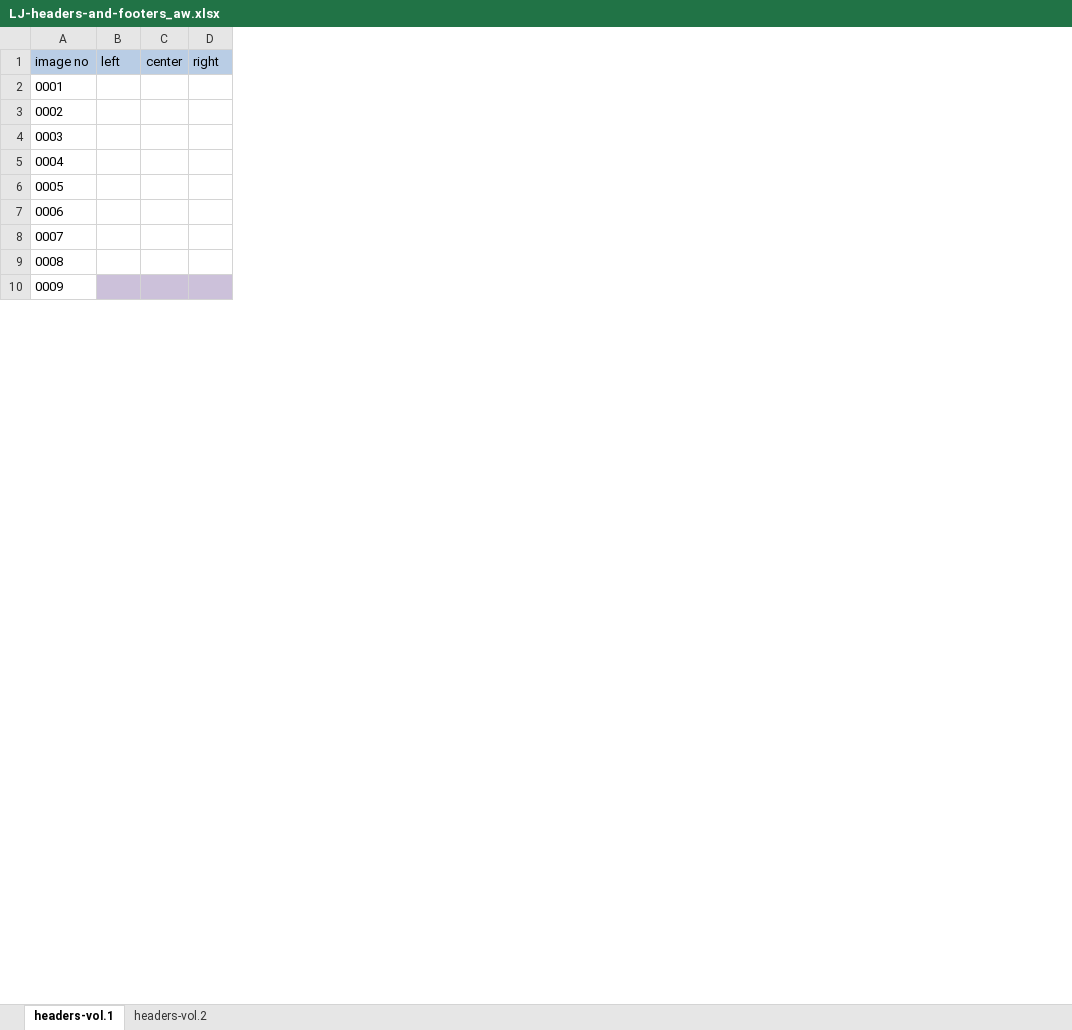
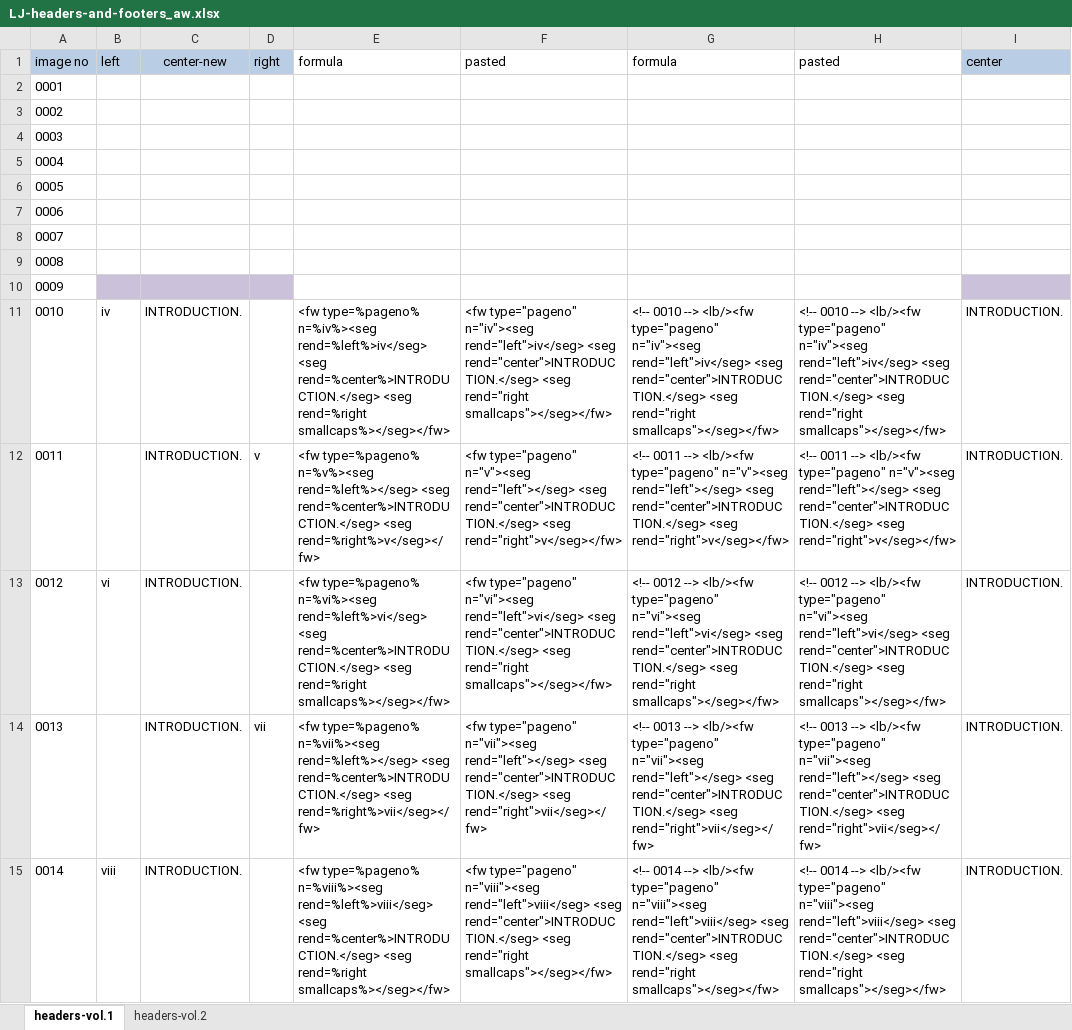
Before and after one commit to livingstoneonline/LEAP-TEI, an Excel workbook: 1866-1873-Field-Diaries/LLJs/LJ-headers-and-footers_aw.xlsx, sheet headers-vol.1, drawn as a sheet; only a part is shown; values as stored, in another font and other column widths than the file's, no borders; removed rows and columns are numbered as before the commit, all else as after; the diff covers the shown part only; the diff names each change by its address in the sheet, - before the commit and + after, or states it on an @@ line.

```diff
--- a/1866-1873-Field-Diaries/LLJs/LJ-headers-and-footers_aw.xlsx (sheet headers-vol.1)
+++ b/1866-1873-Field-Diaries/LLJs/LJ-headers-and-footers_aw.xlsx (sheet headers-vol.1)
-column C, row 1: center
+column C, row 1: center-new
+column E, row 1: formula
+column F, row 1: pasted
+column G, row 1: formula
+column H, row 1: pasted
+column I, row 1: center
+row 11: 0010 | iv | INTRODUCTION. |  | <fw type=%pageno% n=%iv%><seg rend=%left%>iv</seg> <seg rend=%center%>INTRODUCTION.</seg> <seg rend=%right smallcaps%></seg></fw> | <fw type="pageno" n="iv"><seg rend="left">iv</seg> <seg rend="center">INTRODUCTION.</seg> <seg rend="right smallcaps"></seg></fw> | <!-- 0010 --> <lb/><fw type="pageno" n="iv"><seg rend="left">iv</seg> <seg rend="center">INTRODUCTION.</seg> <seg rend="right smallcaps"></seg></fw> | <!-- 0010 --> <lb/><fw type="pageno" n="iv"><seg rend="left">iv</seg> <seg rend="center">INTRODUCTION.</seg> <seg rend="right smallcaps"></seg></fw> | INTRODUCTION.
+row 12: 0011 |  | INTRODUCTION. | v | <fw type=%pageno% n=%v%><seg rend=%left%></seg> <seg rend=%center%>INTRODUCTION.</seg> <seg rend=%right%>v</seg></fw> | <fw type="pageno" n="v"><seg rend="left"></seg> <seg rend="center">INTRODUCTION.</seg> <seg rend="right">v</seg></fw> | <!-- 0011 --> <lb/><fw type="pageno" n="v"><seg rend="left"></seg> <seg rend="center">INTRODUCTION.</seg> <seg rend="right">v</seg></fw> | <!-- 0011 --> <lb/><fw type="pageno" n="v"><seg rend="left"></seg> <seg rend="center">INTRODUCTION.</seg> <seg rend="right">v</seg></fw> | INTRODUCTION.
+row 13: 0012 | vi | INTRODUCTION. |  | <fw type=%pageno% n=%vi%><seg rend=%left%>vi</seg> <seg rend=%center%>INTRODUCTION.</seg> <seg rend=%right smallcaps%></seg></fw> | <fw type="pageno" n="vi"><seg rend="left">vi</seg> <seg rend="center">INTRODUCTION.</seg> <seg rend="right smallcaps"></seg></fw> | <!-- 0012 --> <lb/><fw type="pageno" n="vi"><seg rend="left">vi</seg> <seg rend="center">INTRODUCTION.</seg> <seg rend="right smallcaps"></seg></fw> | <!-- 0012 --> <lb/><fw type="pageno" n="vi"><seg rend="left">vi</seg> <seg rend="center">INTRODUCTION.</seg> <seg rend="right smallcaps"></seg></fw> | INTRODUCTION.
+row 14: 0013 |  | INTRODUCTION. | vii | <fw type=%pageno% n=%vii%><seg rend=%left%></seg> <seg rend=%center%>INTRODUCTION.</seg> <seg rend=%right%>vii</seg></fw> | <fw type="pageno" n="vii"><seg rend="left"></seg> <seg rend="center">INTRODUCTION.</seg> <seg rend="right">vii</seg></fw> | <!-- 0013 --> <lb/><fw type="pageno" n="vii"><seg rend="left"></seg> <seg rend="center">INTRODUCTION.</seg> <seg rend="right">vii</seg></fw> | <!-- 0013 --> <lb/><fw type="pageno" n="vii"><seg rend="left"></seg> <seg rend="center">INTRODUCTION.</seg> <seg rend="right">vii</seg></fw> | INTRODUCTION.
+row 15: 0014 | viii | INTRODUCTION. |  | <fw type=%pageno% n=%viii%><seg rend=%left%>viii</seg> <seg rend=%center%>INTRODUCTION.</seg> <seg rend=%right smallcaps%></seg></fw> | <fw type="pageno" n="viii"><seg rend="left">viii</seg> <seg rend="center">INTRODUCTION.</seg> <seg rend="right smallcaps"></seg></fw> | <!-- 0014 --> <lb/><fw type="pageno" n="viii"><seg rend="left">viii</seg> <seg rend="center">INTRODUCTION.</seg> <seg rend="right smallcaps"></seg></fw> | <!-- 0014 --> <lb/><fw type="pageno" n="viii"><seg rend="left">viii</seg> <seg rend="center">INTRODUCTION.</seg> <seg rend="right smallcaps"></seg></fw> | INTRODUCTION.
```
Also changed, not shown: 180 added rows elsewhere in this sheet, sheet headers-vol.2, 9 other files.
